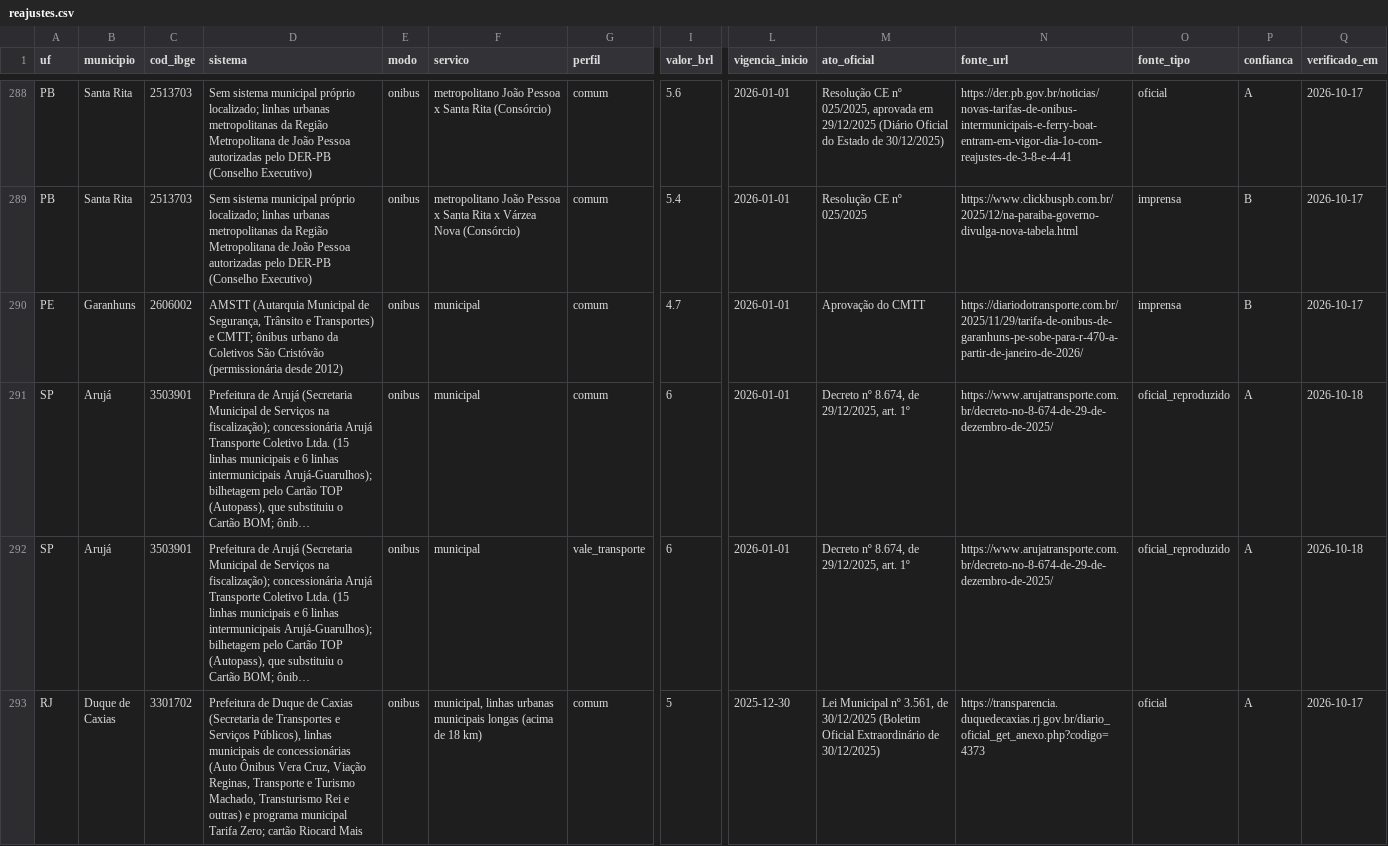
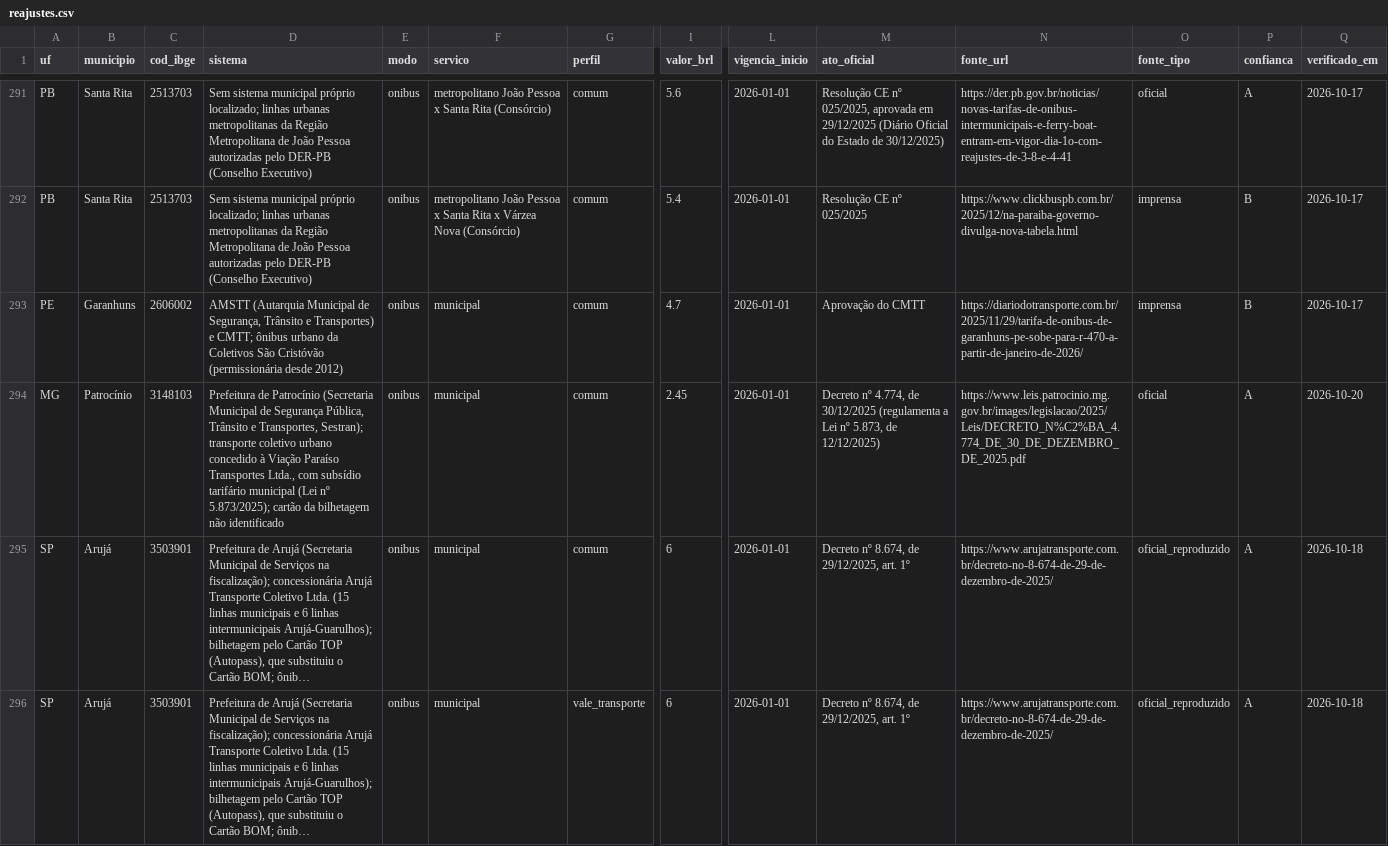
Before and after one commit to OtimizaPro/tarifas_integracoestarifarias_transportepublico_brasileiro, a CSV file: dados/reajustes.csv, drawn as a sheet; only a part is shown, gaps mark what is left out; the shorter side is filled out with more unchanged rows; long unchanged cells end in …; rows hold the shown columns only; the diff covers the shown part only; the diff names each change by its address in the sheet, - before the commit and + after, or states it on an @@ line.

```diff
--- a/dados/reajustes.csv
+++ b/dados/reajustes.csv
+row 294: MG | Patrocínio | 3148103 | Prefeitura de Patrocínio (Secretaria Municipal de Segurança Pública, Trânsito e Transportes, Sestran); transporte coletivo urbano concedido à Viação Paraíso Transportes Ltda., com subsídio tarifário municipal (Lei nº 5.873/2025); cartão da bilhetagem não identificado | onibus | municipal | comum | 2.45 | 2026-01-01 | Decreto nº 4.774, de 30/12/2025 (regulamenta a Lei nº 5.873, de 12/12/2025) | https://www.leis.patrocinio.mg.gov.br/images/legislacao/2025/Leis/DECRETO_N%C2%BA_4.774_DE_30_DE_DEZEMBRO_DE_2025.pdf | oficial | A | 2026-10-20
```
Also changed, not shown: 4 added rows elsewhere in this file, dados/integracoes.csv, dados/operadoras_vt.csv, 21 other files.
